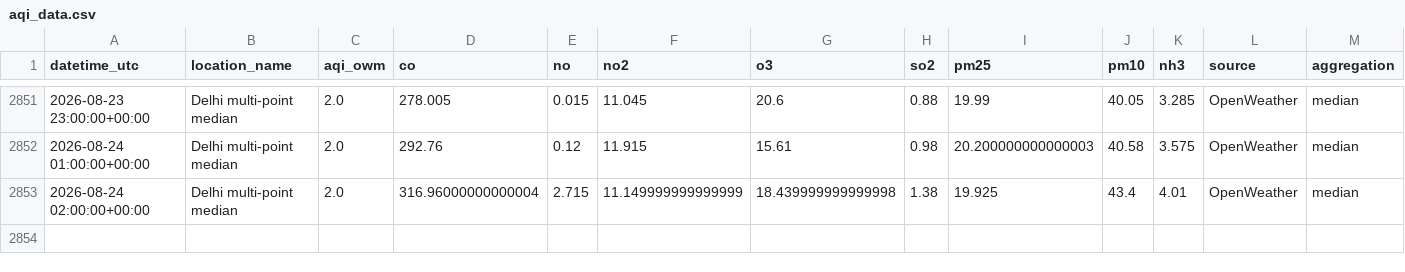
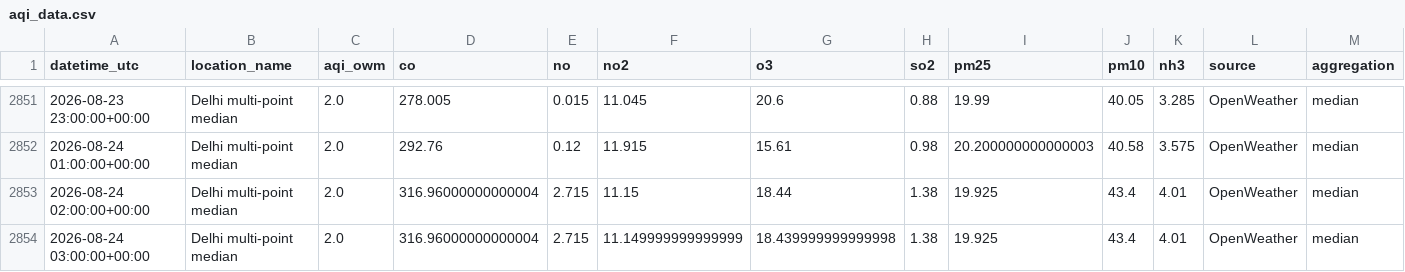
Before and after one commit to harshsharma5468/Delhi_AQI_prediction, a CSV file: aqi_data.csv, drawn as a sheet; only a part is shown, gaps mark what is left out; rows hold the shown columns only; the diff names each change by its address in the sheet, - before the commit and + after, or states it on an @@ line.

```diff
--- a/aqi_data.csv
+++ b/aqi_data.csv
-F2853 (no2): 11.149999999999999
+F2853 (no2): 11.15
-G2853 (o3): 18.439999999999998
+G2853 (o3): 18.44
+row 2854: 2026-08-24 03:00:00+00:00 | Delhi multi-point median | 2.0 | 316.96000000000004 | 2.715 | 11.149999999999999 | 18.439999999999998 | 1.38 | 19.925 | 43.4 | 4.01 | OpenWeather | median
```
Also changed, not shown: 2 other files.
